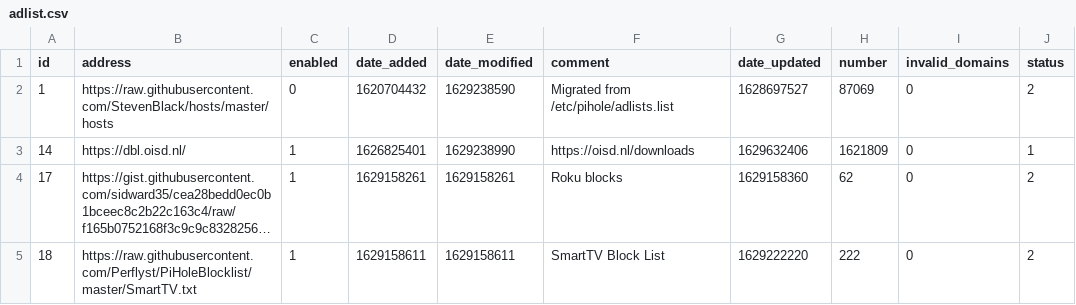
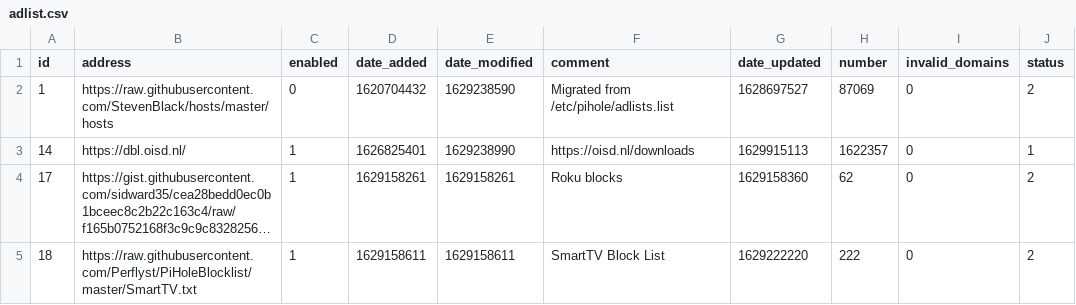
Before and after one commit to dhcpserver/my-pihole-lists, a CSV file: adlist.csv, drawn as a sheet; long unchanged cells end in …; the diff names each change by its address in the sheet, - before the commit and + after, or states it on an @@ line.

```diff
--- a/adlist.csv
+++ b/adlist.csv
-G3 (date_updated): 1629632406
+G3 (date_updated): 1629915113
-H3 (number): 1621809
+H3 (number): 1622357
```
Also changed, not shown: domainlist.csv.
